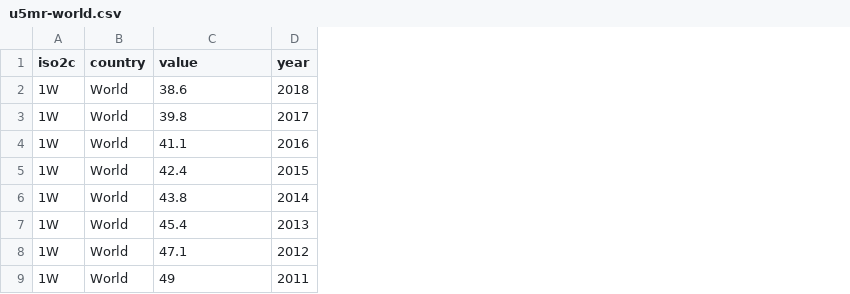
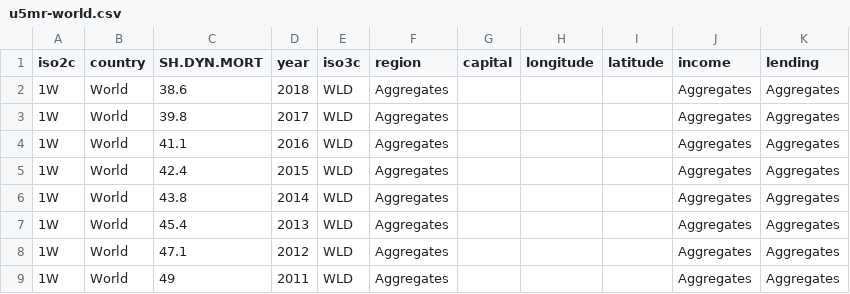
Before and after one commit to dnchelst/developingdata-dec2015, a CSV file: u5mr-world.csv, drawn as a sheet; only a part is shown; the diff names each change by its address in the sheet, - before the commit and + after, or states it on an @@ line.

Commit message:
updated app to use leaflet package and world bank boundary map

```diff
--- a/u5mr-world.csv
+++ b/u5mr-world.csv
+column E (iso3c), rows 2-9: all WLD
+column F (region), rows 2-9: all Aggregates
+column G (capital), empty
+column H (longitude), empty
+column I (latitude), empty
+column J (income), rows 2-9: all Aggregates
+column K (lending), rows 2-9: all Aggregates
-C1: value
+C1: SH.DYN.MORT
```
Also changed, not shown: 8 other files.
